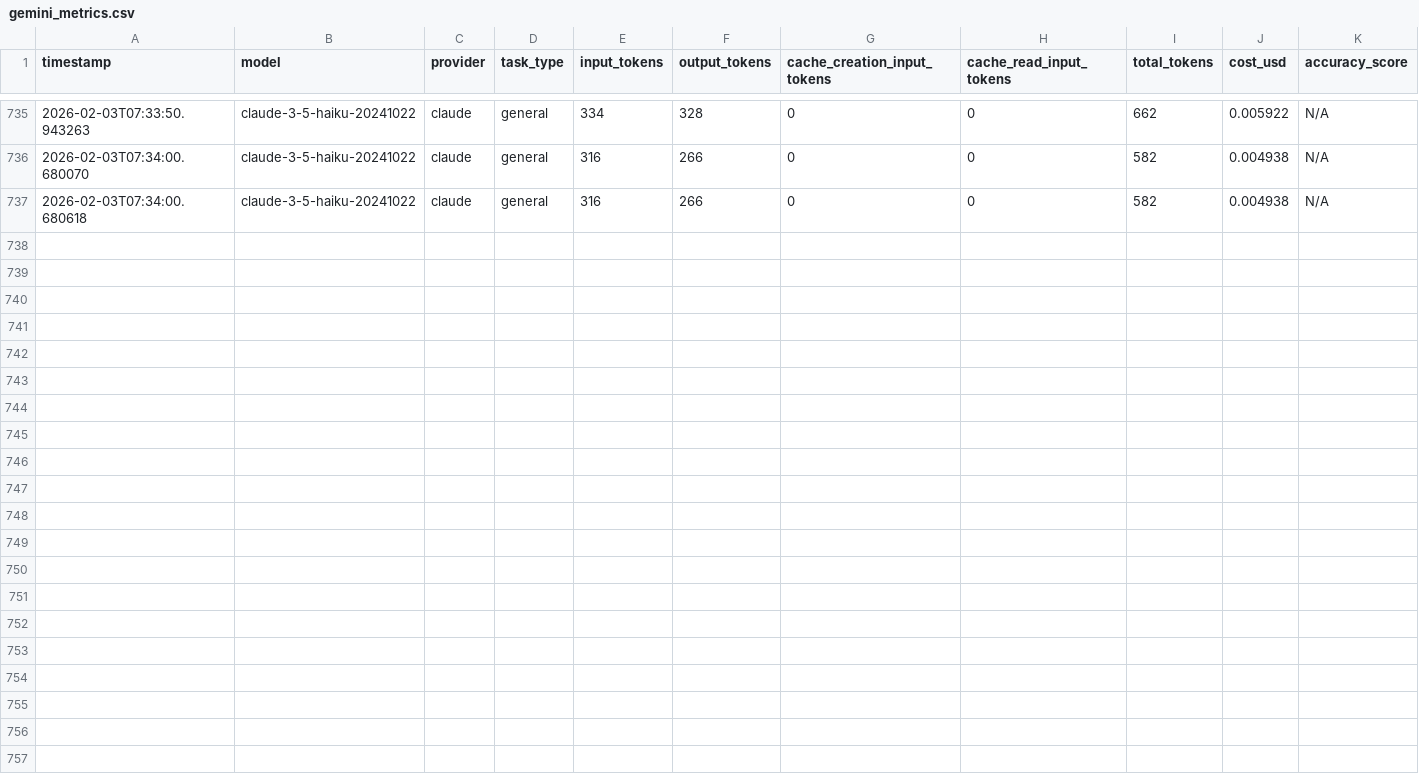
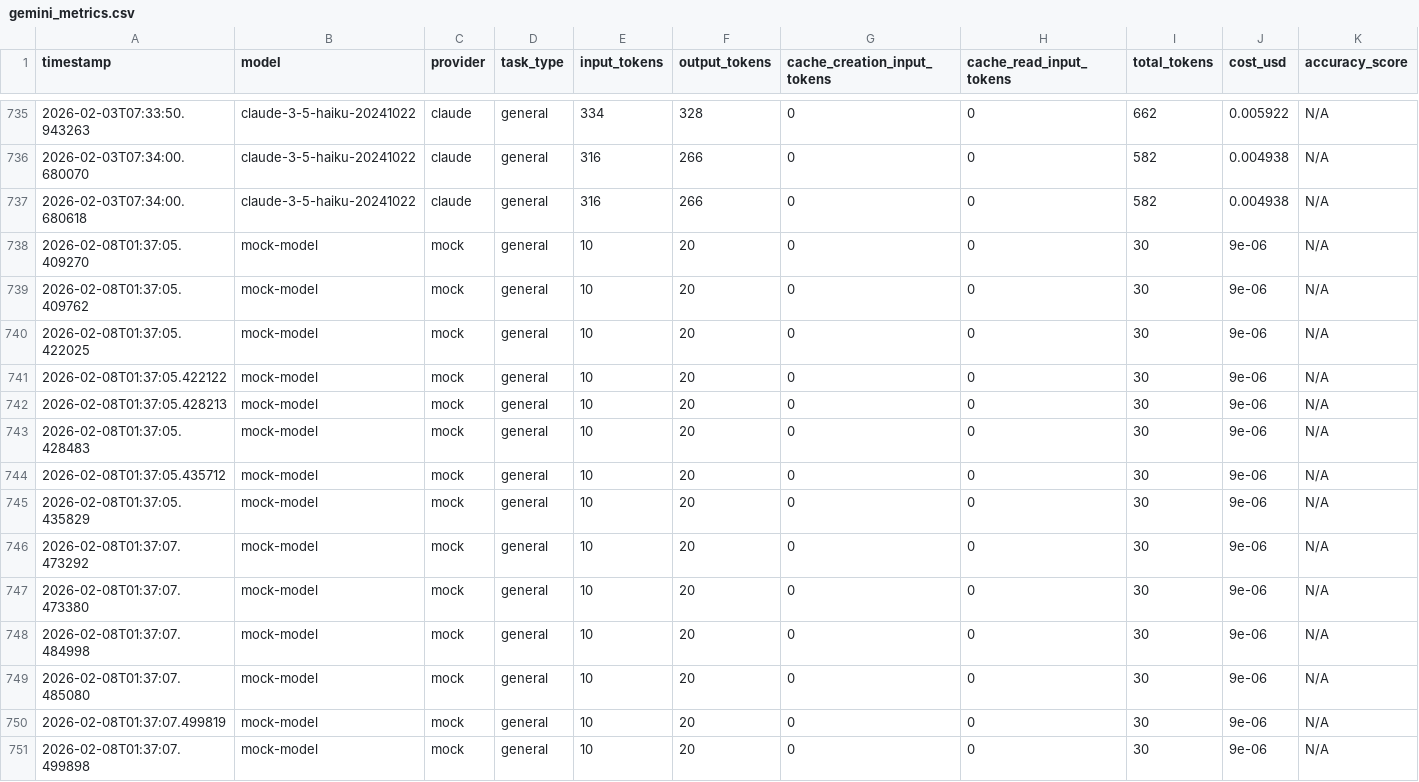
Before and after one commit to ChunkyTortoise/EnterpriseHub, a CSV file: gemini_metrics.csv, drawn as a sheet; only a part is shown, gaps mark what is left out; rows hold the shown columns only; the diff names each change by its address in the sheet, - before the commit and + after, or states it on an @@ line.

```diff
--- a/gemini_metrics.csv
+++ b/gemini_metrics.csv
+row 738: 2026-02-08T01:37:05.409270 | mock-model | mock | general | 10 | 20 | 0 | 0 | 30 | 9e-06 | N/A
+row 739: 2026-02-08T01:37:05.409762 | mock-model | mock | general | 10 | 20 | 0 | 0 | 30 | 9e-06 | N/A
+row 740: 2026-02-08T01:37:05.422025 | mock-model | mock | general | 10 | 20 | 0 | 0 | 30 | 9e-06 | N/A
+row 741: 2026-02-08T01:37:05.422122 | mock-model | mock | general | 10 | 20 | 0 | 0 | 30 | 9e-06 | N/A
+row 742: 2026-02-08T01:37:05.428213 | mock-model | mock | general | 10 | 20 | 0 | 0 | 30 | 9e-06 | N/A
+row 743: 2026-02-08T01:37:05.428483 | mock-model | mock | general | 10 | 20 | 0 | 0 | 30 | 9e-06 | N/A
+row 744: 2026-02-08T01:37:05.435712 | mock-model | mock | general | 10 | 20 | 0 | 0 | 30 | 9e-06 | N/A
+row 745: 2026-02-08T01:37:05.435829 | mock-model | mock | general | 10 | 20 | 0 | 0 | 30 | 9e-06 | N/A
+row 746: 2026-02-08T01:37:07.473292 | mock-model | mock | general | 10 | 20 | 0 | 0 | 30 | 9e-06 | N/A
+row 747: 2026-02-08T01:37:07.473380 | mock-model | mock | general | 10 | 20 | 0 | 0 | 30 | 9e-06 | N/A
+row 748: 2026-02-08T01:37:07.484998 | mock-model | mock | general | 10 | 20 | 0 | 0 | 30 | 9e-06 | N/A
+row 749: 2026-02-08T01:37:07.485080 | mock-model | mock | general | 10 | 20 | 0 | 0 | 30 | 9e-06 | N/A
+row 750: 2026-02-08T01:37:07.499819 | mock-model | mock | general | 10 | 20 | 0 | 0 | 30 | 9e-06 | N/A
+row 751: 2026-02-08T01:37:07.499898 | mock-model | mock | general | 10 | 20 | 0 | 0 | 30 | 9e-06 | N/A
```
Also changed, not shown: 2 other files.
